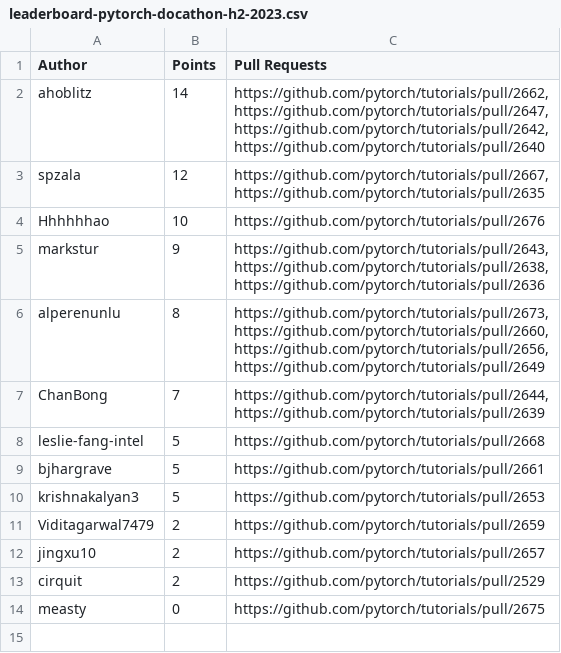
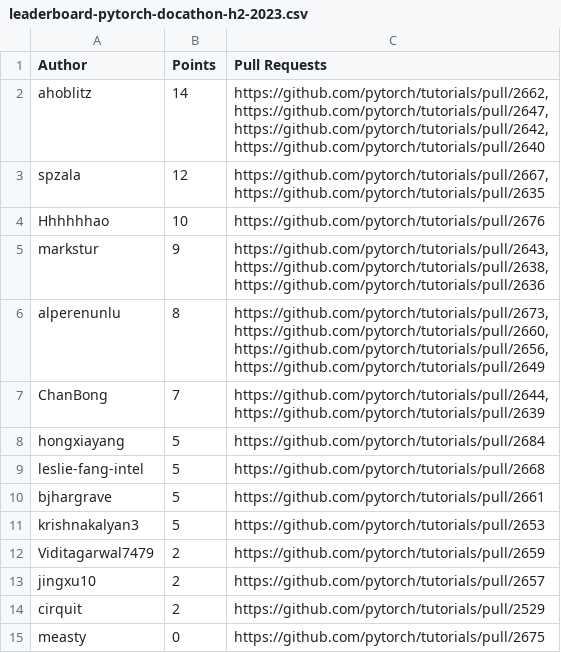
Before and after one commit to svekars/test-stats, a CSV file: pytorch/h2-2023/leaderboard-pytorch-docathon-h2-2023.csv, drawn as a sheet.

```diff
--- a/pytorch/h2-2023/leaderboard-pytorch-docathon-h2-2023.csv
+++ b/pytorch/h2-2023/leaderboard-pytorch-docathon-h2-2023.csv
@@ -17,2 +17,3 @@ ChanBong,7,"https://github.com/pytorch/tutorials/pull/2644,
 https://github.com/pytorch/tutorials/pull/2639"
+hongxiayang,5,https://github.com/pytorch/tutorials/pull/2684
 leslie-fang-intel,5,https://github.com/pytorch/tutorials/pull/2668
```
Also changed, not shown: 1 other file.
